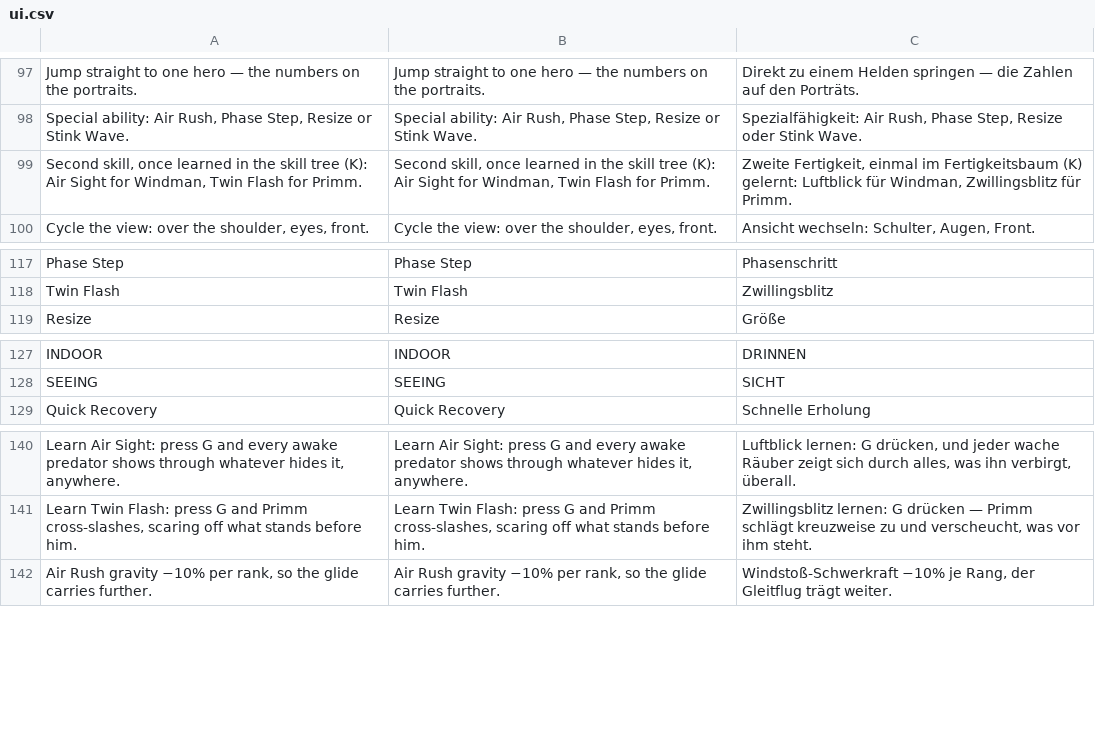
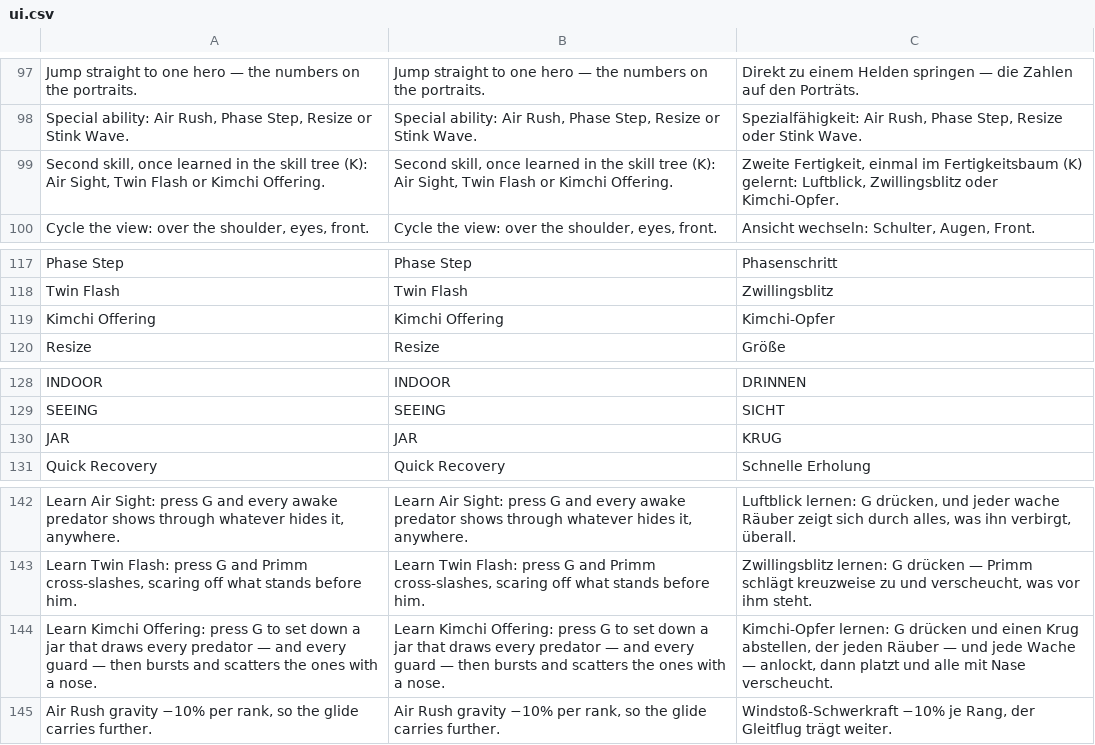
Before and after one commit to korjavin/godot-test1, a CSV file: assets/translations/ui.csv, drawn as a sheet; only a part is shown, gaps mark what is left out; the diff names each change by its address in the sheet, - before the commit and + after, or states it on an @@ line.

Commit message:
wip: kimchi offering

```diff
--- a/assets/translations/ui.csv
+++ b/assets/translations/ui.csv
-A99: …(K): Air Sight for Windman, Twin Flash for Primm.
+A99: …(K): Air Sight, Twin Flash or Kimchi Offering.
-B99: …(K): Air Sight for Windman, Twin Flash for Primm.
+B99: …(K): Air Sight, Twin Flash or Kimchi Offering.
-C99: …(K) gelernt: Luftblick für Windman, Zwillingsblitz für Primm.
+C99: …(K) gelernt: Luftblick, Zwillingsblitz oder Kimchi-Opfer.
+row 119: Kimchi Offering | Kimchi Offering | Kimchi-Opfer
+row 130: JAR | JAR | KRUG
+row 144: Learn Kimchi Offering: press G to set down a jar that draws every predator — and every guard — then bursts and scatters the ones with a nose. | Learn Kimchi Offering: press G to set down a jar that draws every predator — and every guard — then bursts and scatters the ones with a nose. | Kimchi-Opfer lernen: G drücken und einen Krug abstellen, der jeden Räuber — und jede Wache — anlockt, dann platzt und alle mit Nase verscheucht.
```
Also changed, not shown: 13 other files.
